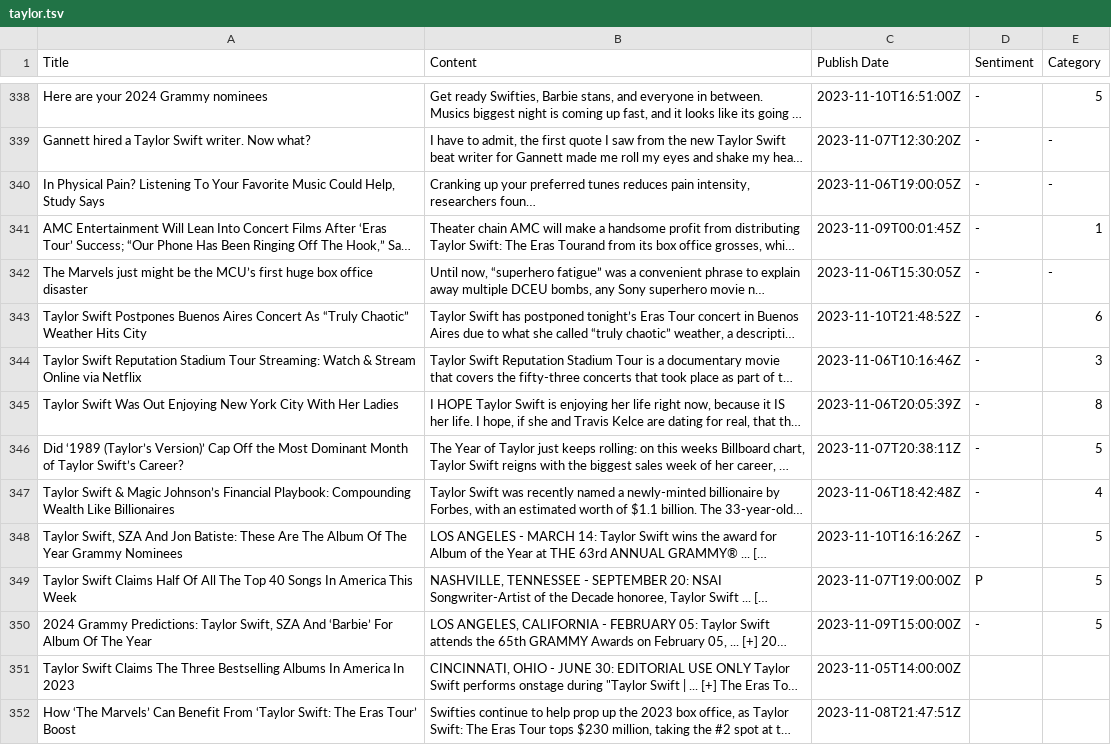
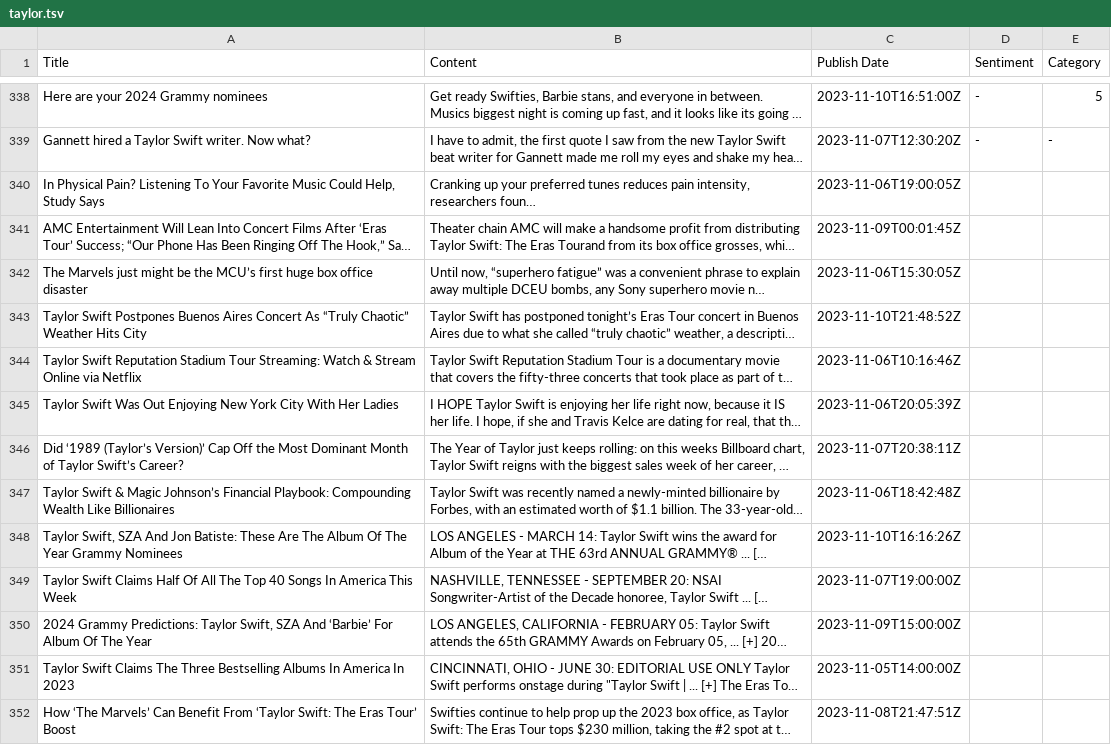
Before and after one commit to siomur/Taylor-Swift-in-the-Media, a TSV file: taylor.tsv, drawn as a sheet; only a part is shown, gaps mark what is left out; long unchanged cells end in …; the diff names each change by its address in the sheet, - before the commit and + after, or states it on an @@ line.

Commit message:
Revert "Finished 275-350 annotation"
This reverts commit f5523a36c7a638cb41269295d1ec114694537d6d.

```diff
--- a/taylor.tsv
+++ b/taylor.tsv
-D340:D348 (Sentiment): -
+D340:D348 (Sentiment): (empty)
-E340 (Category): -
+E340 (Category): (empty)
-E341 (Category): 1
+E341 (Category): (empty)
-E342 (Category): -
+E342 (Category): (empty)
-E343 (Category): 6
+E343 (Category): (empty)
-E344 (Category): 3
+E344 (Category): (empty)
-E345 (Category): 8
+E345 (Category): (empty)
-E346 (Category): 5
+E346 (Category): (empty)
-E347 (Category): 4
+E347 (Category): (empty)
-E348:E350 (Category): 5
+E348:E350 (Category): (empty)
-D349 (Sentiment): P
+D349 (Sentiment): (empty)
-D350 (Sentiment): -
+D350 (Sentiment): (empty)
```
